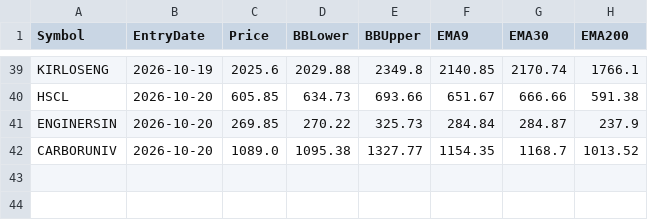
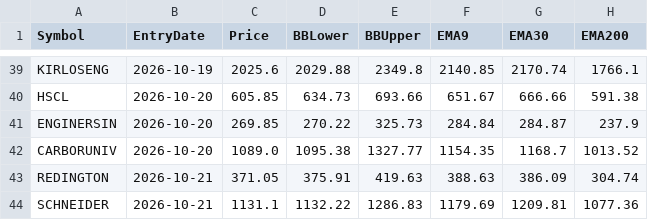
Before and after one commit to finnyrajmann/nse-bb-system, a CSV file: data/entry_snapshot_bb.csv, drawn as a sheet; only a part is shown, gaps mark what is left out; the diff names each change by its address in the sheet, - before the commit and + after, or states it on an @@ line.

Commit message:
Auto-update — 2026-10-21

```diff
--- a/data/entry_snapshot_bb.csv
+++ b/data/entry_snapshot_bb.csv
+row 43: REDINGTON | 2026-10-21 | 371.05 | 375.91 | 419.63 | 388.63 | 386.09 | 304.74
+row 44: SCHNEIDER | 2026-10-21 | 1131.1 | 1132.22 | 1286.83 | 1179.69 | 1209.81 | 1077.36
```
